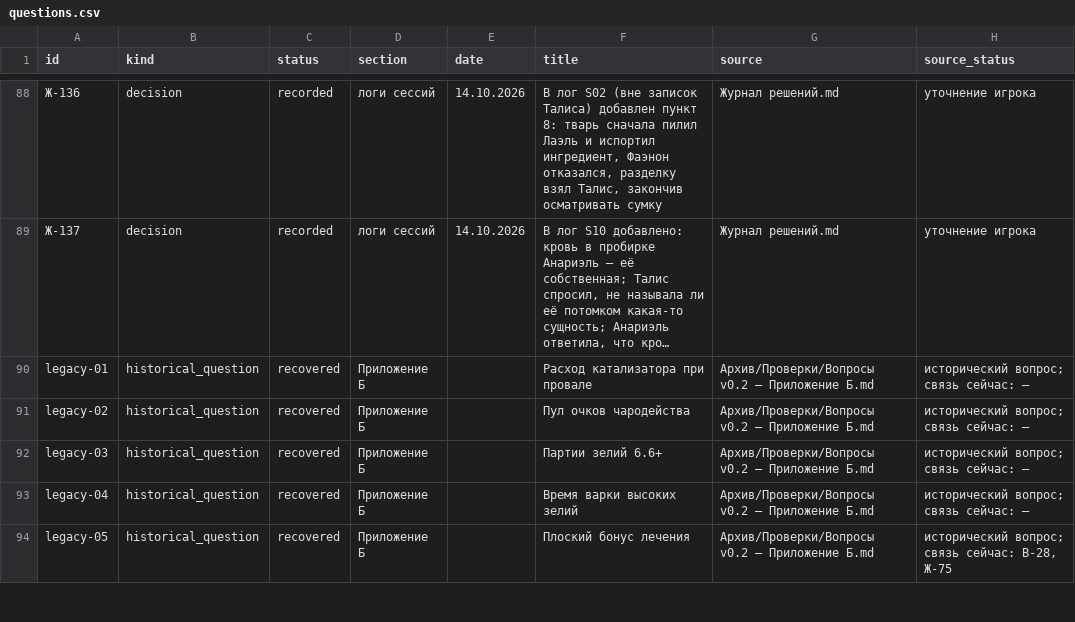
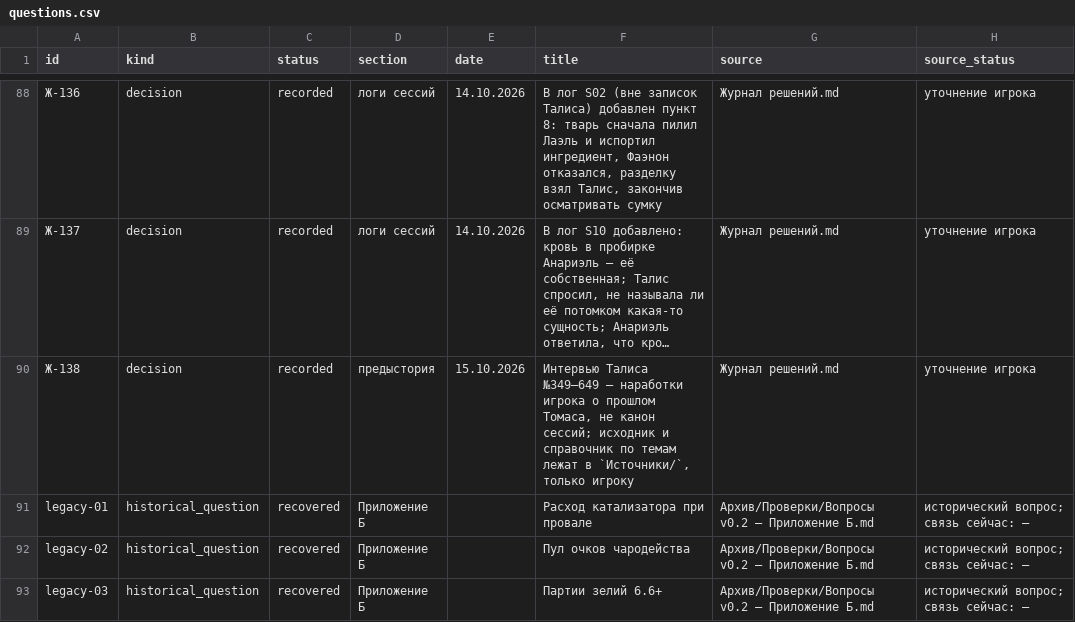
Before and after one commit to harana3737-dot/Alcemy, a CSV file: questions.csv, drawn as a sheet; only a part is shown, gaps mark what is left out; the shorter side is filled out with more unchanged rows; long unchanged cells end in …; the diff names each change by its address in the sheet, - before the commit and + after, or states it on an @@ line.

```diff
--- a/questions.csv
+++ b/questions.csv
+row 90: Ж-138 | decision | recorded | предыстория | 15.10.2026 | Интервью Талиса №349–649 — наработки игрока о прошлом Томаса, не канон сессий; исходник и справочник по темам лежат в `Источники/`, только игроку | Журнал решений.md | уточнение игрока
```
Also changed, not shown: 7 other files.
